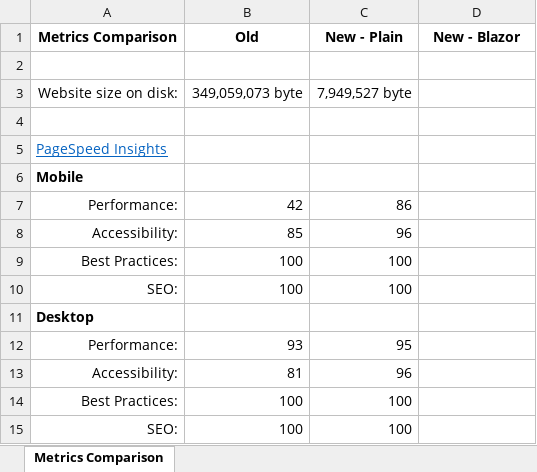
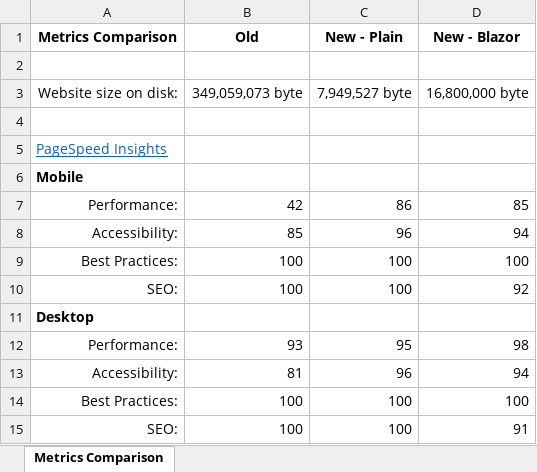
Before and after one commit to PanyiP/FrontEndLearning, an Excel workbook: 02-MPElectricSystemsHu/Metrics Comparison.xlsx, sheet Metrics Comparison, drawn as a sheet; values as stored, in another font and other column widths than the file's, no borders; the diff names each change by its address in the sheet, - before the commit and + after, or states it on an @@ line.

Commit message:
Update Metrics Comparison.xlsx

```diff
--- a/02-MPElectricSystemsHu/Metrics Comparison.xlsx (sheet Metrics Comparison)
+++ b/02-MPElectricSystemsHu/Metrics Comparison.xlsx (sheet Metrics Comparison)
-D3 (New - Blazor): (empty)
+D3 (New - Blazor): 16,800,000 byte
-D7 (New - Blazor): (empty)
+D7 (New - Blazor): 85
-D8 (New - Blazor): (empty)
+D8 (New - Blazor): 94
-D9 (New - Blazor): (empty)
+D9 (New - Blazor): 100
-D10 (New - Blazor): (empty)
+D10 (New - Blazor): 92
-D12 (New - Blazor): (empty)
+D12 (New - Blazor): 98
-D13 (New - Blazor): (empty)
+D13 (New - Blazor): 94
-D14 (New - Blazor): (empty)
+D14 (New - Blazor): 100
-D15 (New - Blazor): (empty)
+D15 (New - Blazor): 91
```
